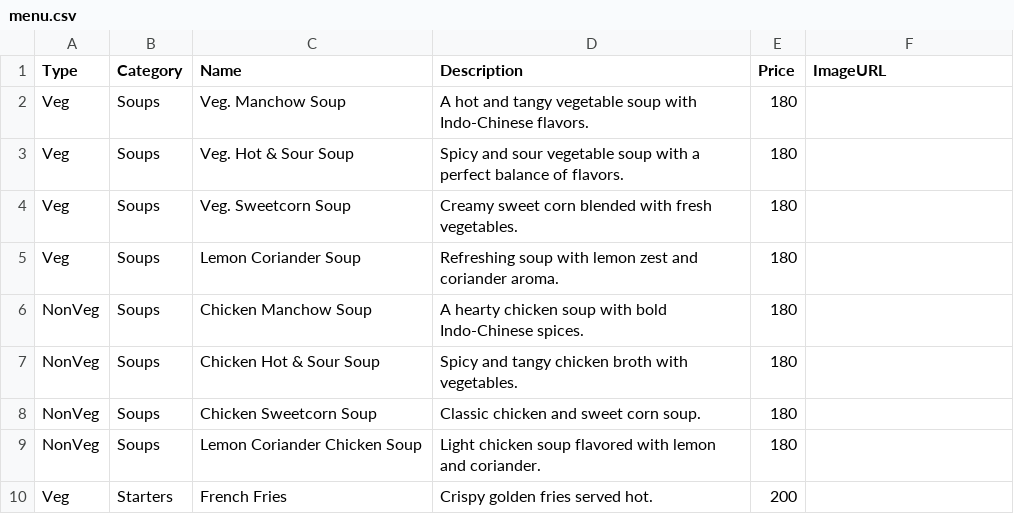
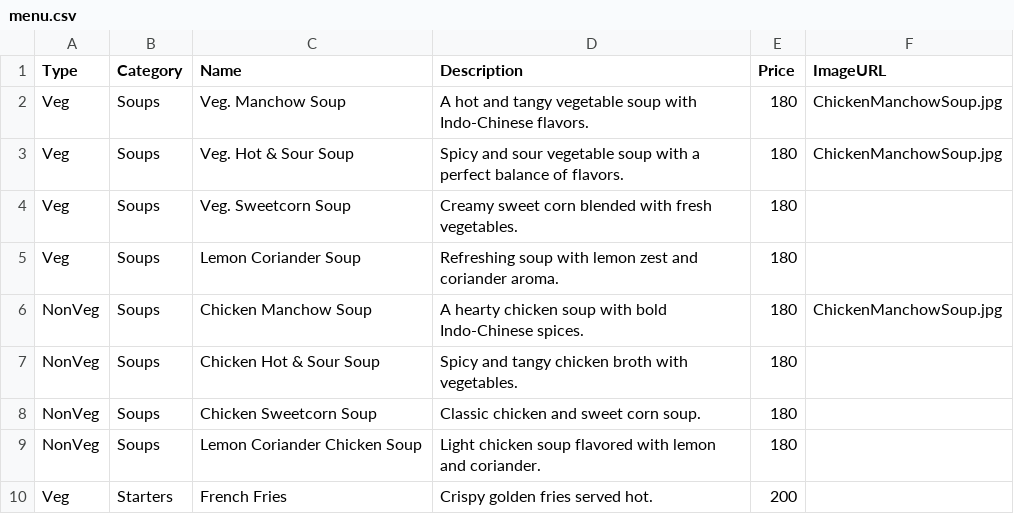
Before and after one commit to sanvigroupofhotels/hotel-excella-orderfood, a CSV file: menu.csv, drawn as a sheet; only a part is shown.

Commit message:
Update menu.csv

```diff
--- a/menu.csv
+++ b/menu.csv
@@ -1,7 +1,7 @@
 Type,Category,Name,Description,Price,ImageURL
-Veg,Soups,Veg. Manchow Soup,A hot and tangy vegetable soup with Indo-Chinese flavors.,180,
-Veg,Soups,Veg. Hot & Sour Soup,Spicy and sour vegetable soup with a perfect balance of flavors.,180,
+Veg,Soups,Veg. Manchow Soup,A hot and tangy vegetable soup with Indo-Chinese flavors.,180,ChickenManchowSoup.jpg
+Veg,Soups,Veg. Hot & Sour Soup,Spicy and sour vegetable soup with a perfect balance of flavors.,180,ChickenManchowSoup.jpg
 Veg,Soups,Veg. Sweetcorn Soup,Creamy sweet corn blended with fresh vegetables.,180,
 Veg,Soups,Lemon Coriander Soup,Refreshing soup with lemon zest and coriander aroma.,180,
-NonVeg,Soups,Chicken Manchow Soup,A hearty chicken soup with bold Indo-Chinese spices.,180,
+NonVeg,Soups,Chicken Manchow Soup,A hearty chicken soup with bold Indo-Chinese spices.,180,ChickenManchowSoup.jpg
 NonVeg,Soups,Chicken Hot & Sour Soup,Spicy and tangy chicken broth with vegetables.,180,
```
